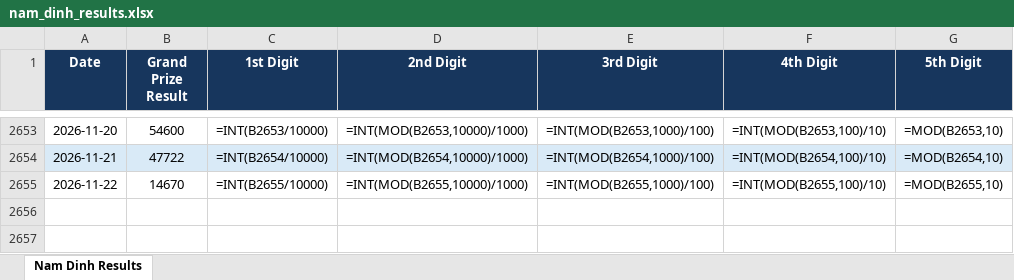
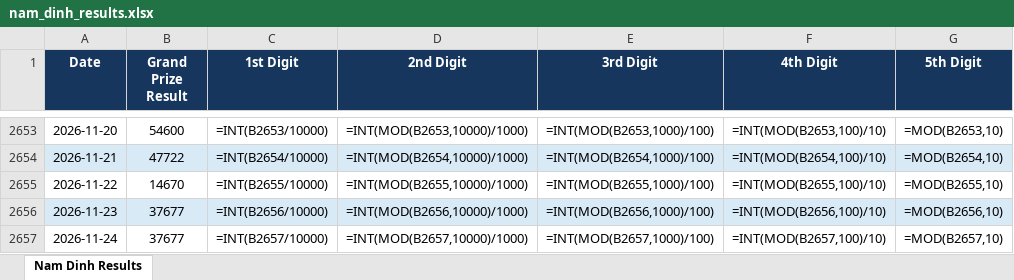
Before and after one commit to hachinokami789-maker/result_scrapper, an Excel workbook: outputs/result_scraping/nam_dinh_results.xlsx, sheet Nam Dinh Results, drawn as a sheet; only a part is shown, gaps mark what is left out; values as stored, in another font and other column widths than the file's, no borders; formulas without a stored value are shown as written; table styles not drawn; the diff names each change by its address in the sheet, - before the commit and + after, or states it on an @@ line.

```diff
--- a/outputs/result_scraping/nam_dinh_results.xlsx (sheet Nam Dinh Results)
+++ b/outputs/result_scraping/nam_dinh_results.xlsx (sheet Nam Dinh Results)
+row 2656: 2026-11-23 | 37677 | =INT(B2656/10000) | =INT(MOD(B2656,10000)/1000) | =INT(MOD(B2656,1000)/100) | =INT(MOD(B2656,100)/10) | =MOD(B2656,10)
+row 2657: 2026-11-24 | 37677 | =INT(B2657/10000) | =INT(MOD(B2657,10000)/1000) | =INT(MOD(B2657,1000)/100) | =INT(MOD(B2657,100)/10) | =MOD(B2657,10)
```
